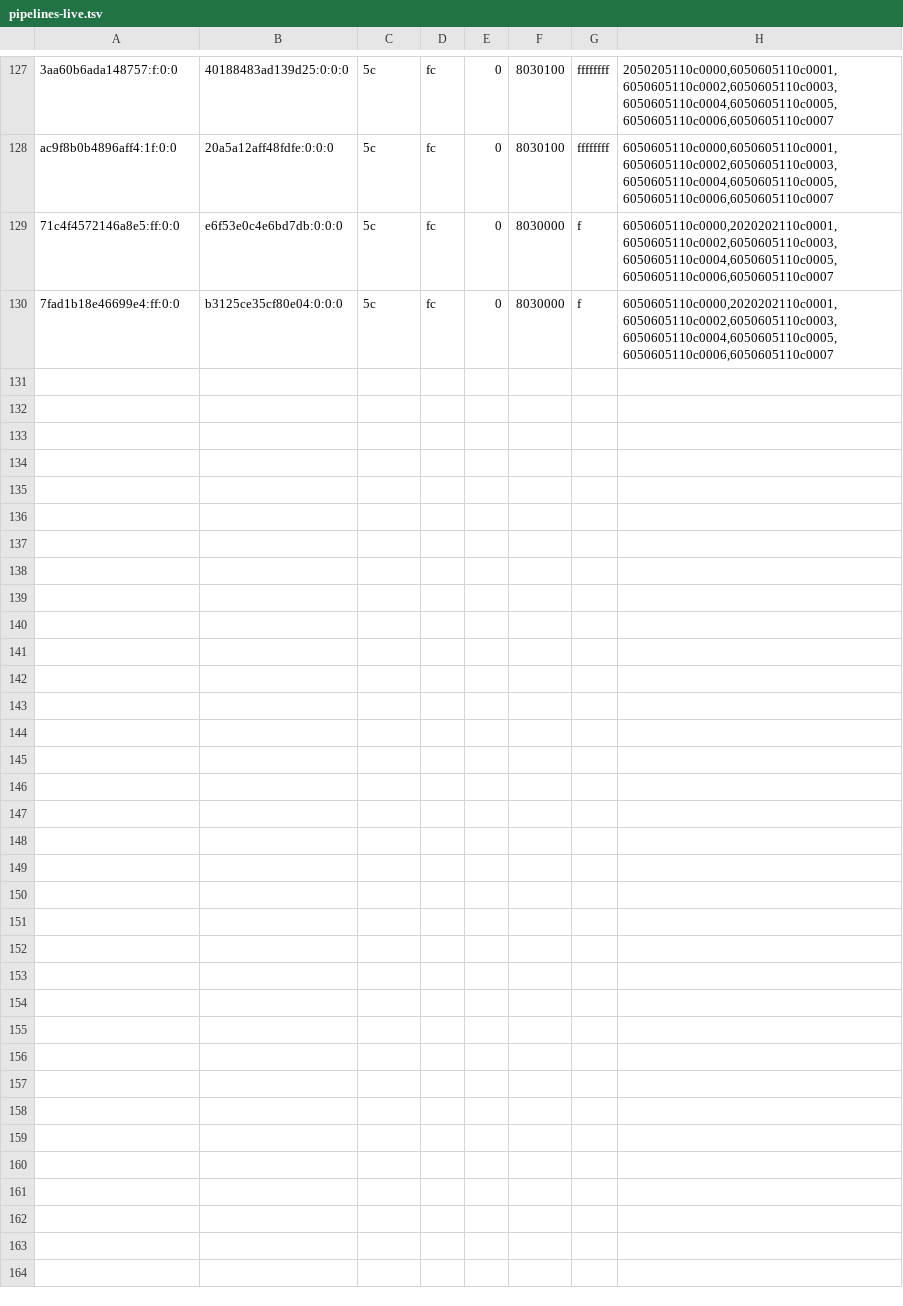
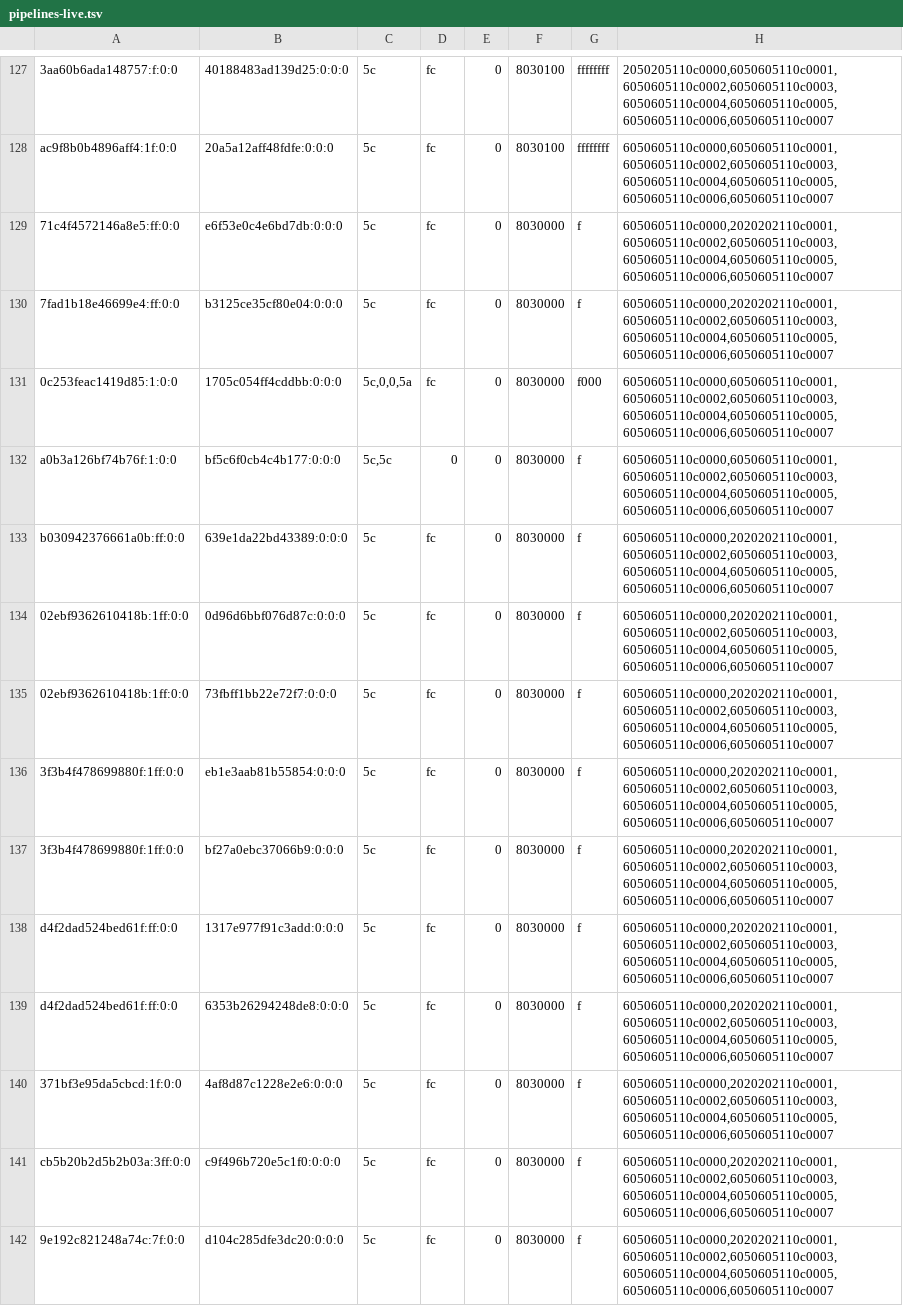
Before and after one commit to justr4mzi/mush8, a TSV file: smoke/39732404115/pipelines-live.tsv, drawn as a sheet; only a part is shown, gaps mark what is left out; the diff covers the shown part only.

Commit message:
smoke logs 39732404115

```diff
--- a/smoke/39732404115/pipelines-live.tsv
+++ b/smoke/39732404115/pipelines-live.tsv
@@ -130 +130,13 @@ ac9f8b0b4896aff4:1f:0:0	20a5a12aff48fdfe:0:0:0	5c	fc	0	8030100	ffffffff	60506051
 7fad1b18e46699e4:ff:0:0	b3125ce35cf80e04:0:0:0	5c	fc	0	8030000	f	6050605110c0000,2020202110c0001,6050605110c0002,6050605110c0003,6050605110c0004,6050605110c0005,6050605110c0006,6050605110c0007
+0c253feac1419d85:1:0:0	1705c054ff4cddbb:0:0:0	5c,0,0,5a	fc	0	8030000	f000	6050605110c0000,6050605110c0001,6050605110c0002,6050605110c0003,6050605110c0004,6050605110c0005,6050605110c0006,6050605110c0007
+a0b3a126bf74b76f:1:0:0	bf5c6f0cb4c4b177:0:0:0	5c,5c	0	0	8030000	f	6050605110c0000,6050605110c0001,6050605110c0002,6050605110c0003,6050605110c0004,6050605110c0005,6050605110c0006,6050605110c0007
+b030942376661a0b:ff:0:0	639e1da22bd43389:0:0:0	5c	fc	0	8030000	f	6050605110c0000,2020202110c0001,6050605110c0002,6050605110c0003,6050605110c0004,6050605110c0005,6050605110c0006,6050605110c0007
+02ebf9362610418b:1ff:0:0	0d96d6bbf076d87c:0:0:0	5c	fc	0	8030000	f	6050605110c0000,2020202110c0001,6050605110c0002,6050605110c0003,6050605110c0004,6050605110c0005,6050605110c0006,6050605110c0007
+02ebf9362610418b:1ff:0:0	73fbff1bb22e72f7:0:0:0	5c	fc	0	8030000	f	6050605110c0000,2020202110c0001,6050605110c0002,6050605110c0003,6050605110c0004,6050605110c0005,6050605110c0006,6050605110c0007
+3f3b4f478699880f:1ff:0:0	eb1e3aab81b55854:0:0:0	5c	fc	0	8030000	f	6050605110c0000,2020202110c0001,6050605110c0002,6050605110c0003,6050605110c0004,6050605110c0005,6050605110c0006,6050605110c0007
+3f3b4f478699880f:1ff:0:0	bf27a0ebc37066b9:0:0:0	5c	fc	0	8030000	f	6050605110c0000,2020202110c0001,6050605110c0002,6050605110c0003,6050605110c0004,6050605110c0005,6050605110c0006,6050605110c0007
+d4f2dad524bed61f:ff:0:0	1317e977f91c3add:0:0:0	5c	fc	0	8030000	f	6050605110c0000,2020202110c0001,6050605110c0002,6050605110c0003,6050605110c0004,6050605110c0005,6050605110c0006,6050605110c0007
+d4f2dad524bed61f:ff:0:0	6353b26294248de8:0:0:0	5c	fc	0	8030000	f	6050605110c0000,2020202110c0001,6050605110c0002,6050605110c0003,6050605110c0004,6050605110c0005,6050605110c0006,6050605110c0007
+371bf3e95da5cbcd:1f:0:0	4af8d87c1228e2e6:0:0:0	5c	fc	0	8030000	f	6050605110c0000,2020202110c0001,6050605110c0002,6050605110c0003,6050605110c0004,6050605110c0005,6050605110c0006,6050605110c0007
+cb5b20b2d5b2b03a:3ff:0:0	c9f496b720e5c1f0:0:0:0	5c	fc	0	8030000	f	6050605110c0000,2020202110c0001,6050605110c0002,6050605110c0003,6050605110c0004,6050605110c0005,6050605110c0006,6050605110c0007
+9e192c821248a74c:7f:0:0	d104c285dfe3dc20:0:0:0	5c	fc	0	8030000	f	6050605110c0000,2020202110c0001,6050605110c0002,6050605110c0003,6050605110c0004,6050605110c0005,6050605110c0006,6050605110c0007
```
Also changed, not shown: 12 added rows elsewhere in this file, 2 other files.
